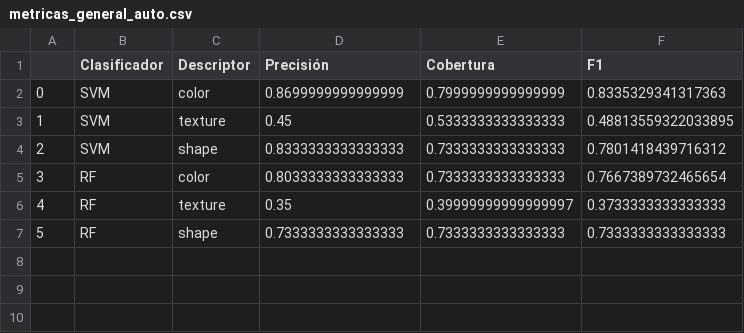
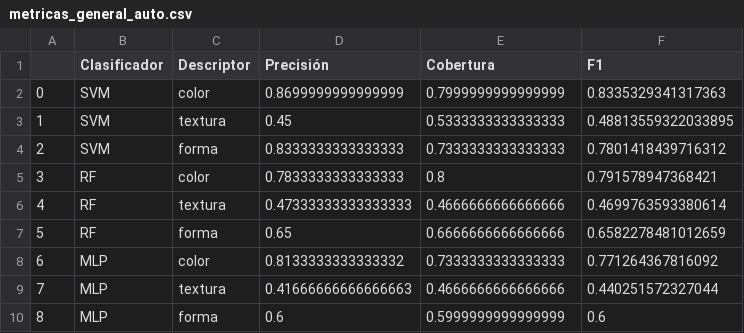
Before and after one commit to API2022-IBIO-G6/Entrega3A_Miniproyecto3, a CSV file: data_mp3/ResultadosInforme/metricas_general_auto.csv, drawn as a sheet.

```diff
--- a/data_mp3/ResultadosInforme/metricas_general_auto.csv
+++ b/data_mp3/ResultadosInforme/metricas_general_auto.csv
@@ -2,6 +2,9 @@
 0,SVM,color,0.8699999999999999,0.7999999999999999,0.8335329341317363
-1,SVM,texture,0.45,0.5333333333333333,0.48813559322033895
-2,SVM,shape,0.8333333333333333,0.7333333333333333,0.7801418439716312
-3,RF,color,0.8033333333333333,0.7333333333333333,0.7667389732465654
-4,RF,texture,0.35,0.39999999999999997,0.3733333333333333
-5,RF,shape,0.7333333333333333,0.7333333333333333,0.7333333333333333
+1,SVM,textura,0.45,0.5333333333333333,0.48813559322033895
+2,SVM,forma,0.8333333333333333,0.7333333333333333,0.7801418439716312
+3,RF,color,0.7833333333333333,0.8,0.791578947368421
+4,RF,textura,0.47333333333333333,0.4666666666666666,0.4699763593380614
+5,RF,forma,0.65,0.6666666666666666,0.6582278481012659
+6,MLP,color,0.8133333333333332,0.7333333333333333,0.771264367816092
+7,MLP,textura,0.41666666666666663,0.4666666666666666,0.440251572327044
+8,MLP,forma,0.6,0.5999999999999999,0.6
```
Also changed, not shown: 31 other files.
